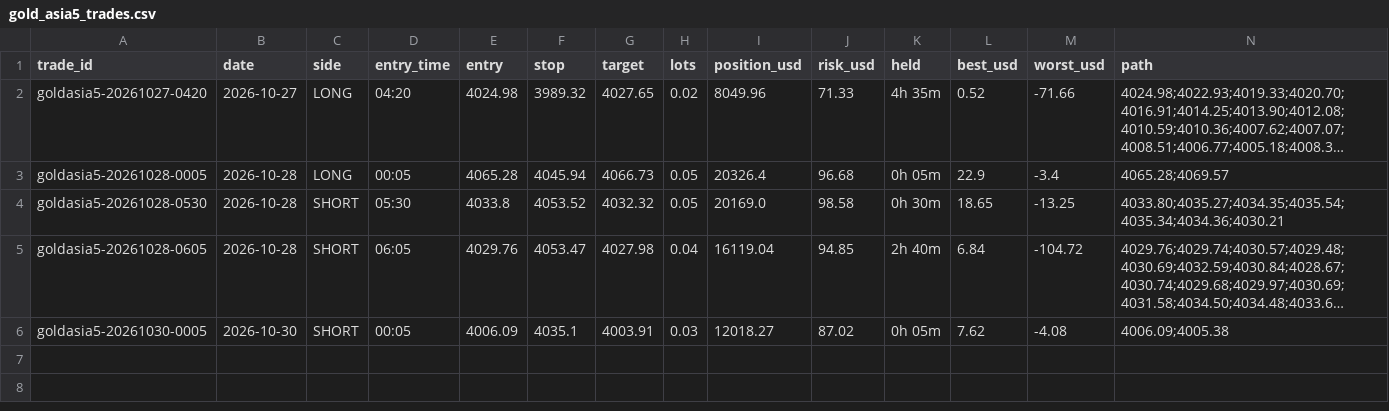
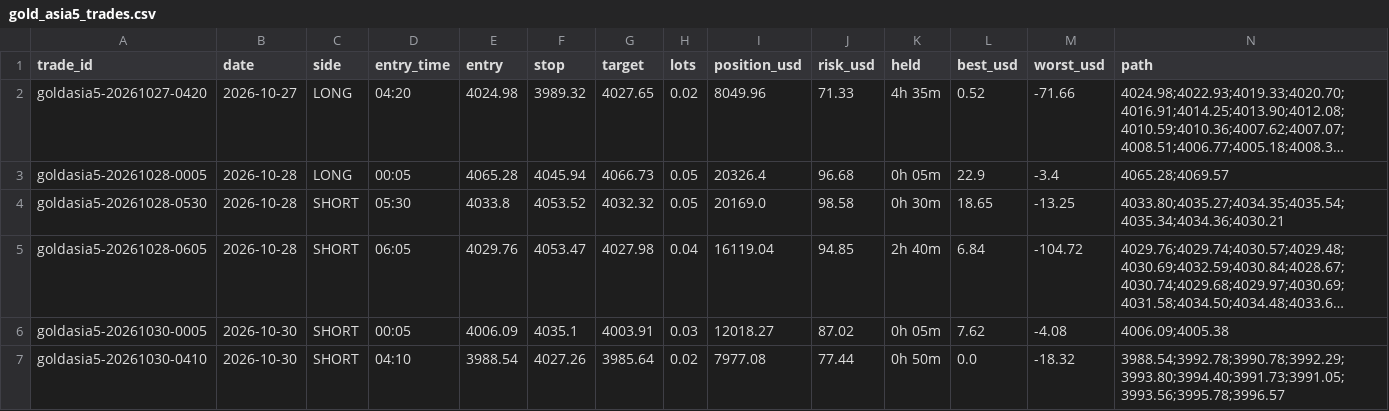
Before and after one commit to debtsolverscanada-lgtm/trading-results, a CSV file: data/gold_asia5_trades.csv, drawn as a sheet; only a part is shown; long unchanged cells end in …; rows hold the shown columns only; the diff names each change by its address in the sheet, - before the commit and + after, or states it on an @@ line.

```diff
--- a/data/gold_asia5_trades.csv
+++ b/data/gold_asia5_trades.csv
+row 7: goldasia5-20261030-0410 | 2026-10-30 | SHORT | 04:10 | 3988.54 | 4027.26 | 3985.64 | 0.02 | 7977.08 | 77.44 | 0h 50m | 0.0 | -18.32 | 3988.54;3992.78;3990.78;3992.29;3993.80;3994.40;3991.73;3991.05;3993.56;3995.78;3996.57
```
Also changed, not shown: data/gold_asia5_status.csv, data/gold_asia_status.csv, 6 other files.
